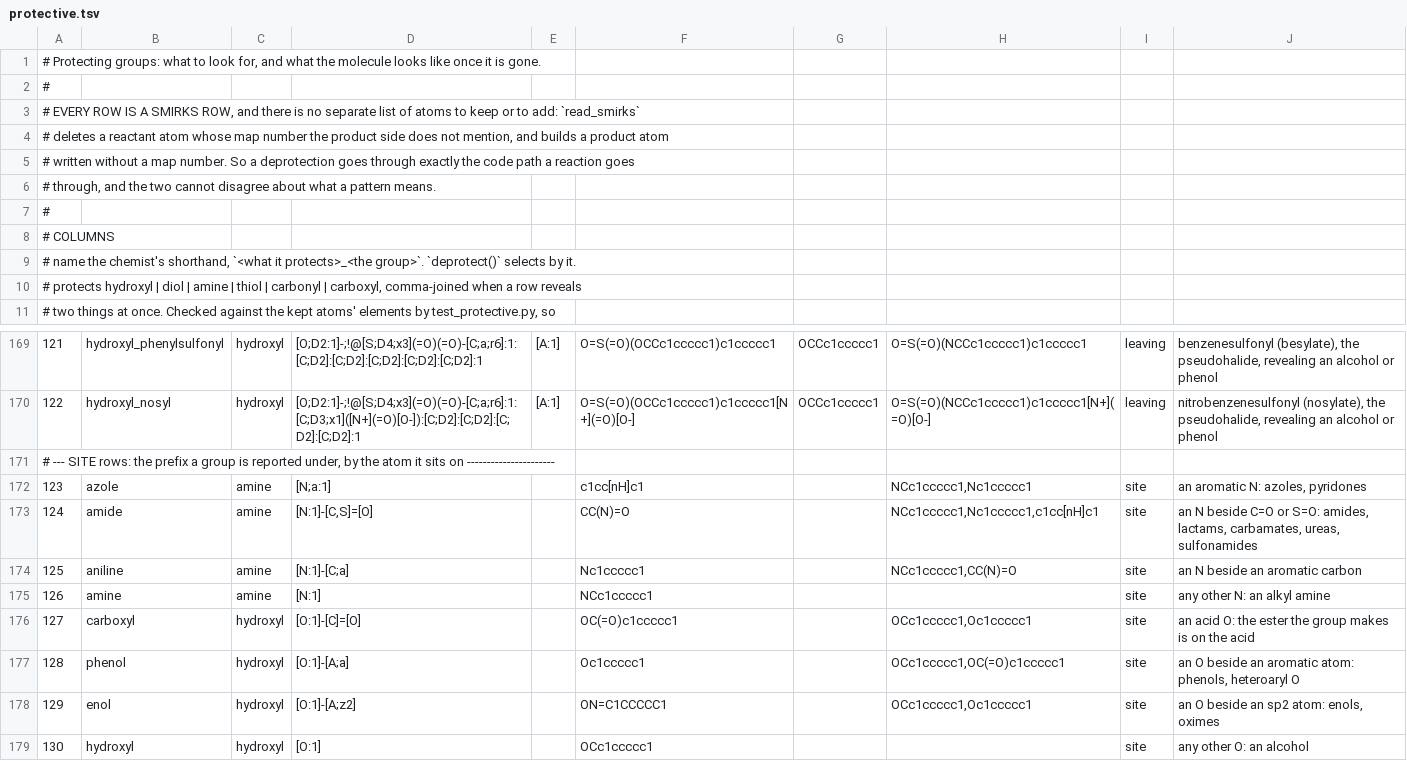
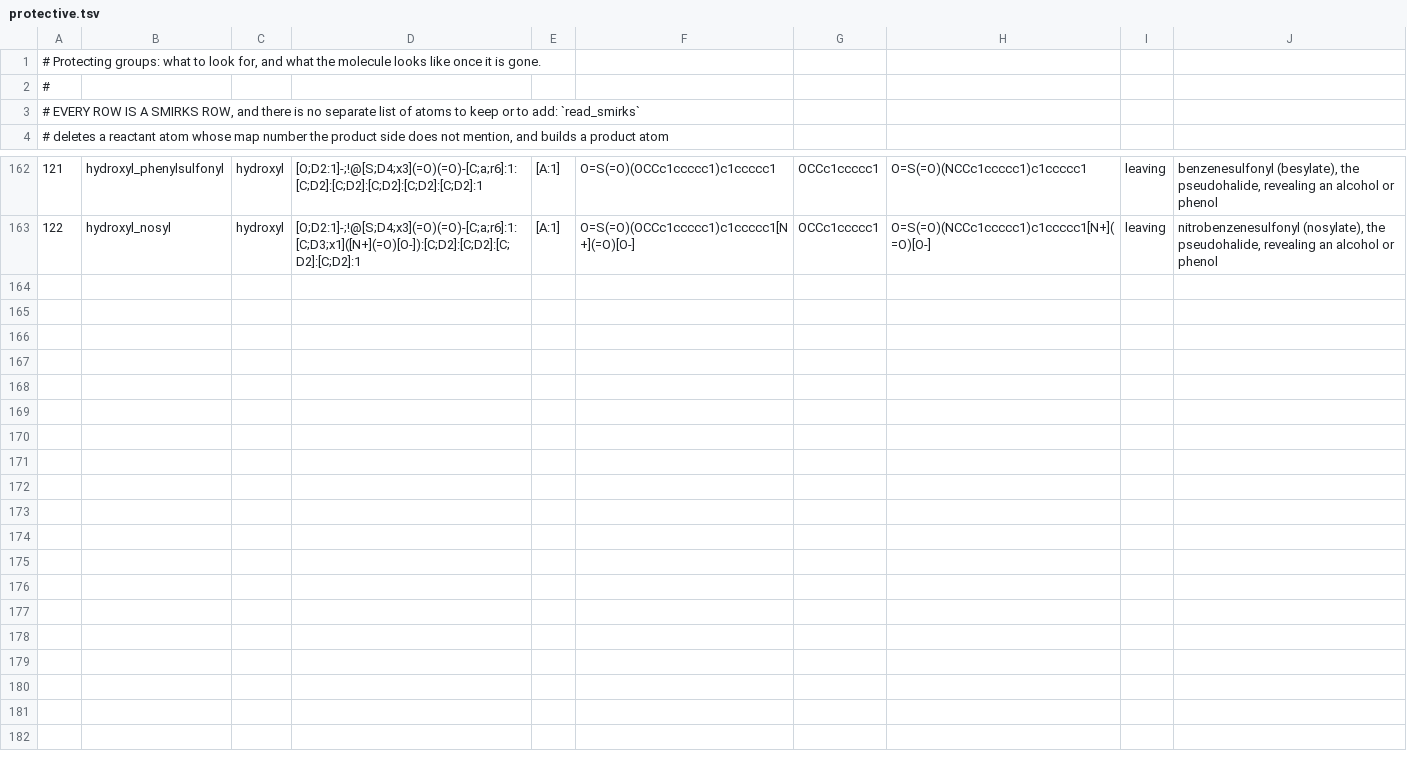
Before and after one commit to chython/chython, a TSV file: chython/reactions/tables/protective.tsv, drawn as a sheet; only a part is shown, gaps mark what is left out; removed rows and columns are numbered as before the commit, all else as after; the diff names each change by its address in the sheet, - before the commit and + after, or states it on an @@ line.

```diff
--- a/chython/reactions/tables/protective.tsv
+++ b/chython/reactions/tables/protective.tsv
-row 1: # Protecting groups: what to look for, and what the molecule looks like once it is gone.
-row 2: #
-row 3: # EVERY ROW IS A SMIRKS ROW, and there is no separate list of atoms to keep or to add: `read_smirks`
-row 4: # deletes a reactant atom whose map number the product side does not mention, and builds a product atom
-row 5: # written without a map number. So a deprotection goes through exactly the code path a reaction goes
-row 6: # through, and the two cannot disagree about what a pattern means.
-row 7: #
@@ column A renumbered between rows 1 and 26 @@
-row 171: # --- SITE rows: the prefix a group is reported under, by the atom it sits on ----------------------
-row 172: 123 | azole | amine | [N;a:1] |  | c1cc[nH]c1 |  | NCc1ccccc1,Nc1ccccc1 | site | an aromatic N: azoles, pyridones
-row 173: 124 | amide | amine | [N:1]-[C,S]=[O] |  | CC(N)=O |  | NCc1ccccc1,Nc1ccccc1,c1cc[nH]c1 | site | an N beside C=O or S=O: amides, lactams, carbamates, ureas, sulfonamides
-row 174: 125 | aniline | amine | [N:1]-[C;a] |  | Nc1ccccc1 |  | NCc1ccccc1,CC(N)=O | site | an N beside an aromatic carbon
-row 175: 126 | amine | amine | [N:1] |  | NCc1ccccc1 |  |  | site | any other N: an alkyl amine
-row 176: 127 | carboxyl | hydroxyl | [O:1]-[C]=[O] |  | OC(=O)c1ccccc1 |  | OCc1ccccc1,Oc1ccccc1 | site | an acid O: the ester the group makes is on the acid
-row 177: 128 | phenol | hydroxyl | [O:1]-[A;a] |  | Oc1ccccc1 |  | OCc1ccccc1,OC(=O)c1ccccc1 | site | an O beside an aromatic atom: phenols, heteroaryl O
-row 178: 129 | enol | hydroxyl | [O:1]-[A;z2] |  | ON=C1CCCCC1 |  | OCc1ccccc1,Oc1ccccc1 | site | an O beside an sp2 atom: enols, oximes
-row 179: 130 | hydroxyl | hydroxyl | [O:1] |  | OCc1ccccc1 |  |  | site | any other O: an alcohol
```
Also changed, not shown: chython/reactions/tables/functional.tsv, 11 other files.
